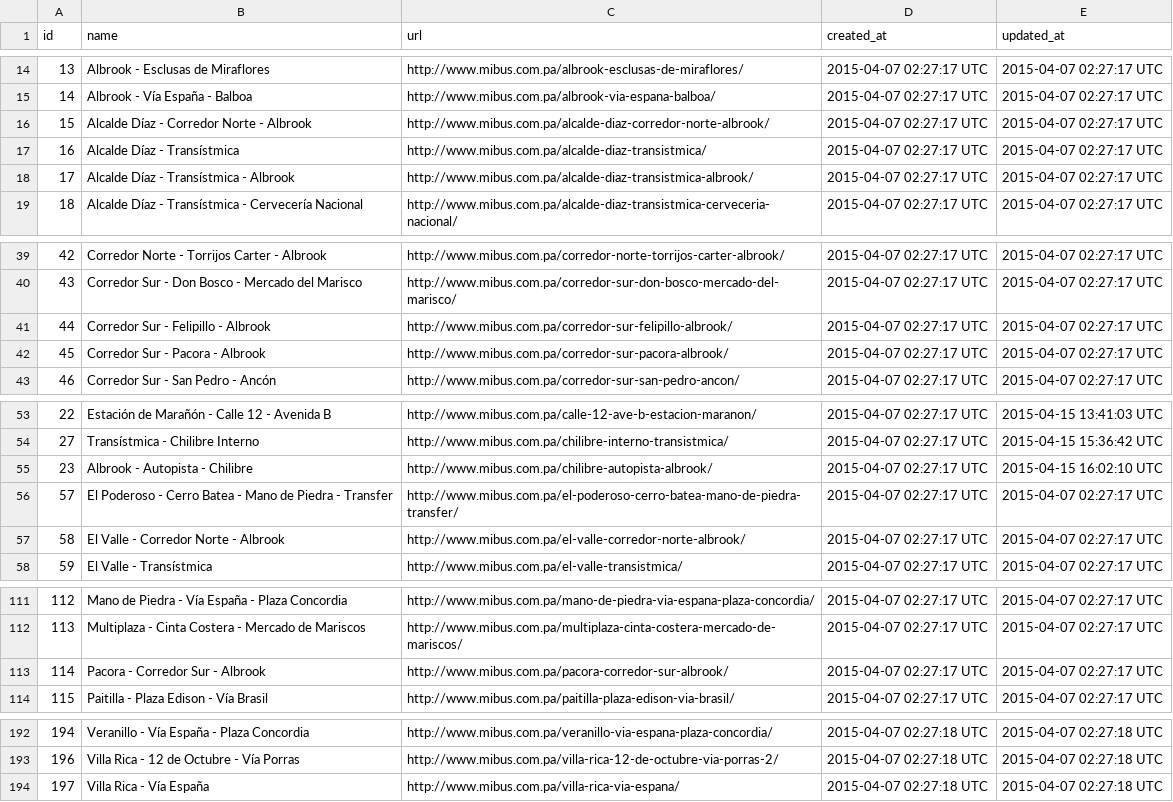
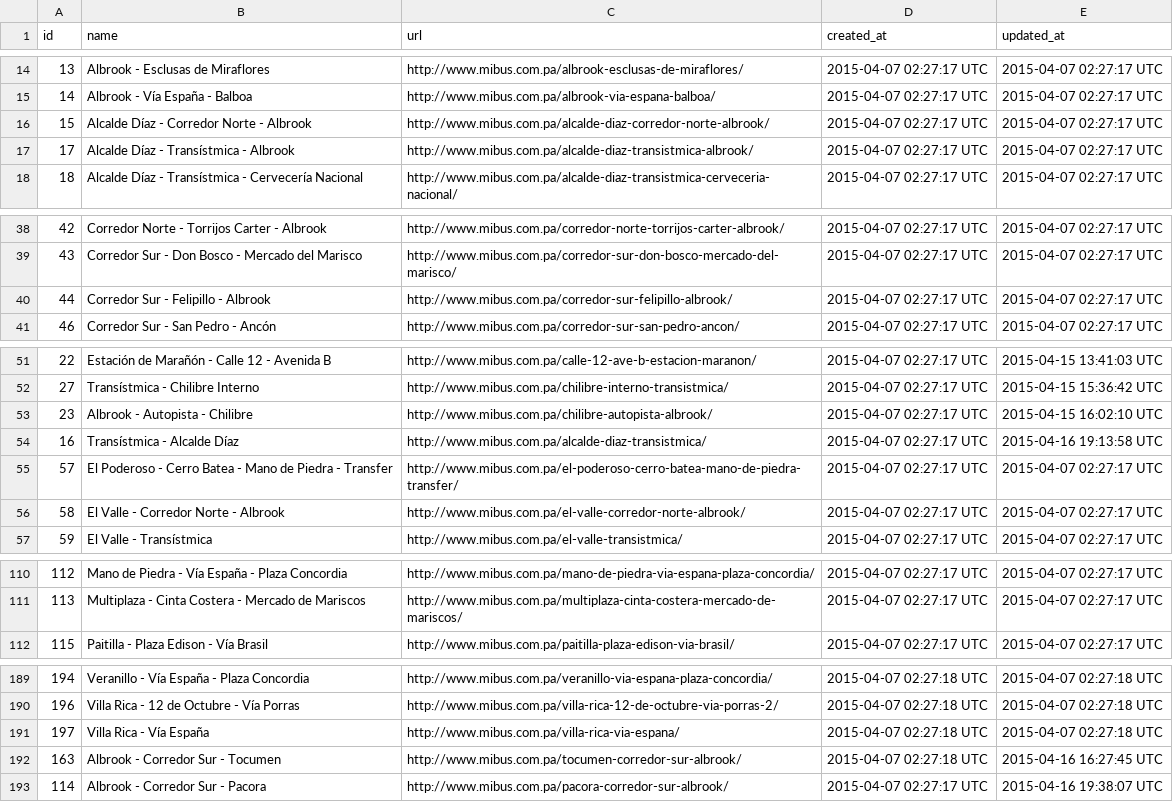
Before and after one commit to merlos/panatrans-dataset, a CSV file: routes.csv, drawn as a sheet; only a part is shown, gaps mark what is left out; removed rows and columns are numbered as before the commit, all else as after; the diff covers the shown part only; the diff names each change by its address in the sheet, - before the commit and + after, or states it on an @@ line.

```diff
--- a/routes.csv
+++ b/routes.csv
-row 17: 16 | Alcalde Díaz - Transístmica | http://www.mibus.com.pa/alcalde-diaz-transistmica/ | 2015-04-07 02:27:17 UTC | 2015-04-07 02:27:17 UTC
-row 42: 45 | Corredor Sur - Pacora - Albrook | http://www.mibus.com.pa/corredor-sur-pacora-albrook/ | 2015-04-07 02:27:17 UTC | 2015-04-07 02:27:17 UTC
+row 54: 16 | Transístmica - Alcalde Díaz | http://www.mibus.com.pa/alcalde-diaz-transistmica/ | 2015-04-07 02:27:17 UTC | 2015-04-16 19:13:58 UTC
-row 113: 114 | Pacora - Corredor Sur - Albrook | http://www.mibus.com.pa/pacora-corredor-sur-albrook/ | 2015-04-07 02:27:17 UTC | 2015-04-07 02:27:17 UTC
+row 192: 163 | Albrook - Corredor Sur - Tocumen | http://www.mibus.com.pa/tocumen-corredor-sur-albrook/ | 2015-04-07 02:27:18 UTC | 2015-04-16 16:27:45 UTC
+row 193: 114 | Albrook - Corredor Sur - Pacora | http://www.mibus.com.pa/pacora-corredor-sur-albrook/ | 2015-04-07 02:27:17 UTC | 2015-04-16 19:38:07 UTC
```
Also changed, not shown: 1 removed row elsewhere in this file, stops.csv, trips.csv, 1 other file.
